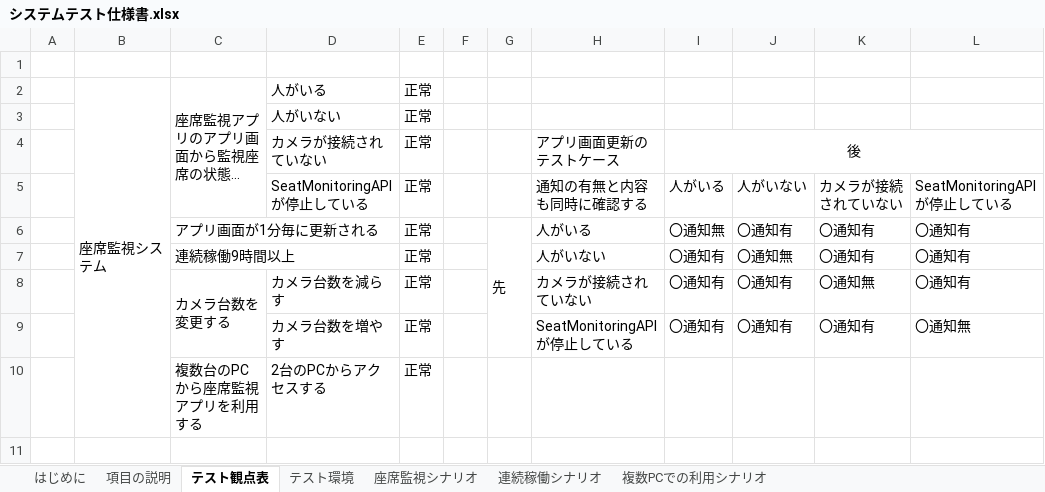
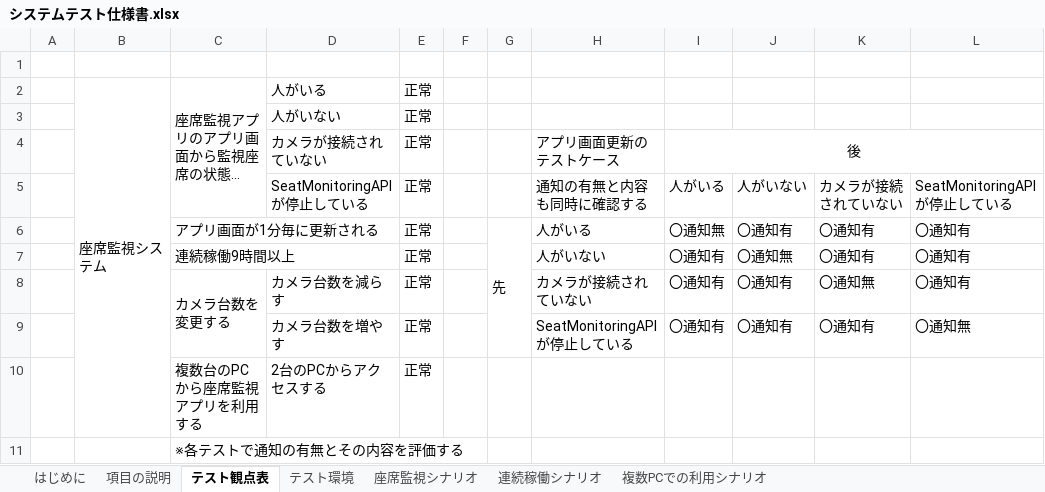
Before and after one commit to KeisukeSugita/Seat-monitoring-system, an Excel workbook: doc/システムテスト/システムテスト仕様書.xlsx, sheet テスト観点表, drawn as a sheet; long unchanged cells end in …; values as stored, in another font and other column widths than the file's, no borders; the diff names each change by its address in the sheet, - before the commit and + after, or states it on an @@ line.

```diff
--- a/doc/システムテスト/システムテスト仕様書.xlsx (sheet テスト観点表)
+++ b/doc/システムテスト/システムテスト仕様書.xlsx (sheet テスト観点表)
+row 11:  |  | ※各テストで通知の有無とその内容を評価する
```
Also changed, not shown: sheet 座席監視シナリオ, sheet 複数PCでの利用シナリオ, sheet 連続稼働シナリオ, doc/結合テスト/結合テスト仕様書.xlsx.
